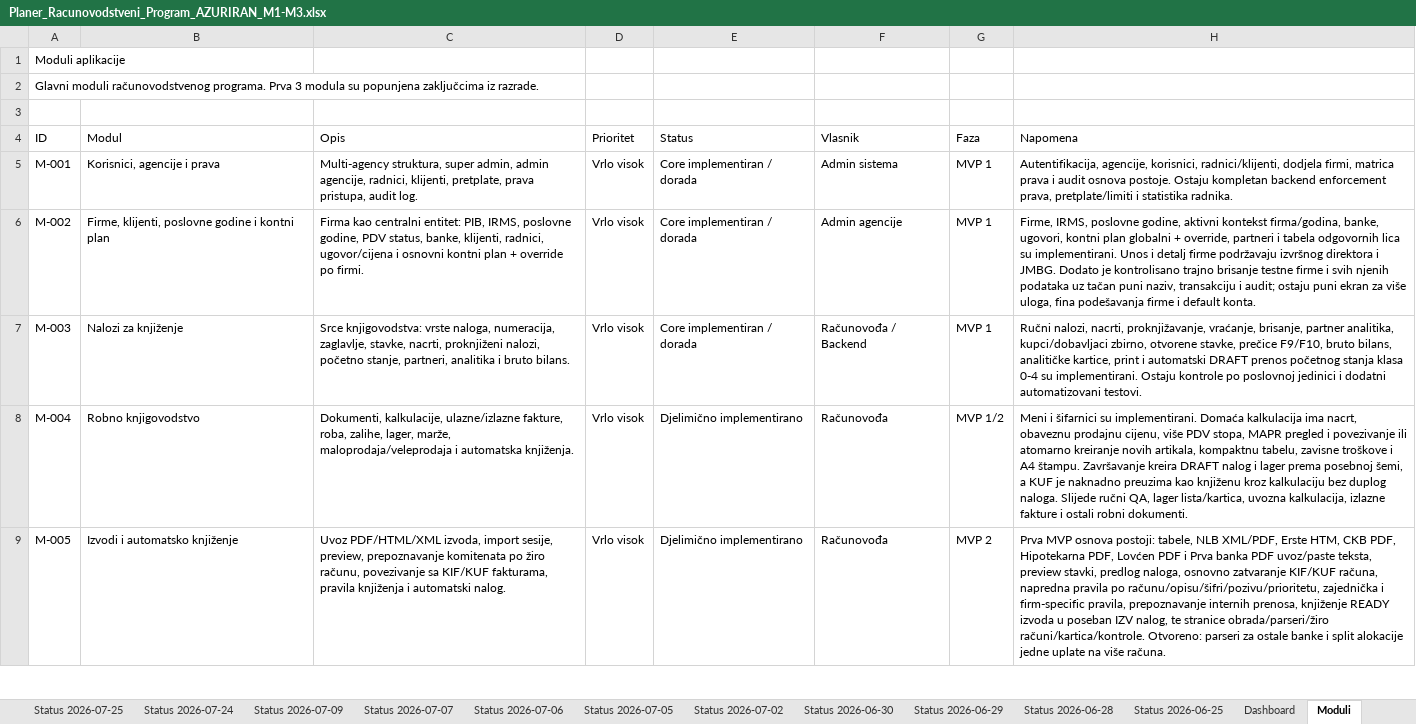
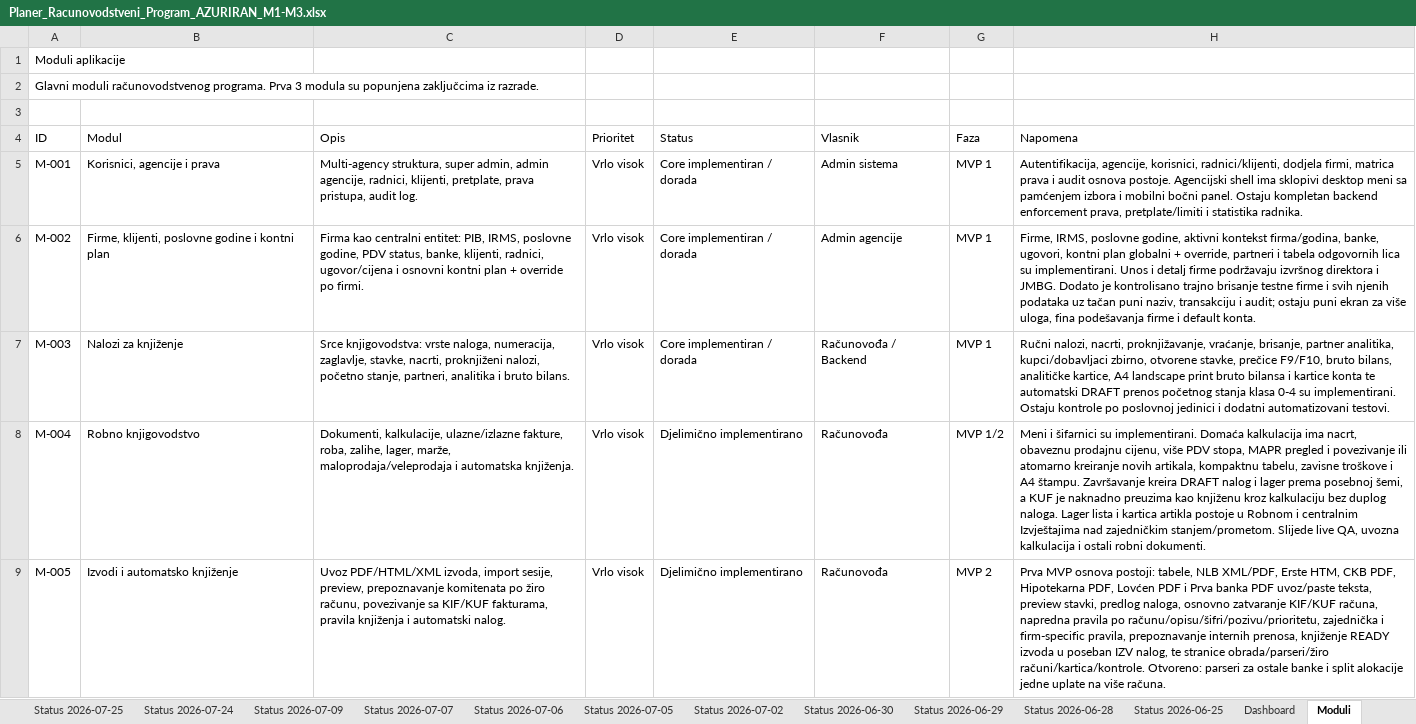
Before and after one commit to zeljkobar/knjigovodstvoonline, an Excel workbook: zadaci/Planer_Racunovodstveni_Program_AZURIRAN_M1-M3.xlsx, sheet Moduli, drawn as a sheet; only a part is shown; values as stored, in another font and other column widths than the file's, no borders; the diff covers the shown part only; the diff names each change by its address in the sheet, - before the commit and + after, or states it on an @@ line.

```diff
--- a/zadaci/Planer_Racunovodstveni_Program_AZURIRAN_M1-M3.xlsx (sheet Moduli)
+++ b/zadaci/Planer_Racunovodstveni_Program_AZURIRAN_M1-M3.xlsx (sheet Moduli)
-H5 (Napomena): …osnova postoje. Ostaju kompletan…
+H5 (Napomena): …osnova postoje. Agencijski shell ima sklopivi desktop meni sa pamćenjem izbora i mobilni bočni panel. Ostaju kompletan…
-H7 (Napomena): …analitičke kartice, print i automatski DRAFT…
+H7 (Napomena): …analitičke kartice, A4 landscape print bruto bilansa i kartice konta te automatski DRAFT…
-H8 (Napomena): …duplog naloga. Slijede ručni QA, lager lista/kartica, uvozna kalkulacija, izlazne fakture i ostali…
+H8 (Napomena): …duplog naloga. Lager lista i kartica artikla postoje u Robnom i centralnim Izvještajima nad zajedničkim stanjem/prometom. Slijede live QA, uvozna kalkulacija i ostali…
```
Also changed, not shown: 5 edited cells elsewhere in this sheet, sheet Funkcionalnosti, other sheet tabs, 46 other files.
